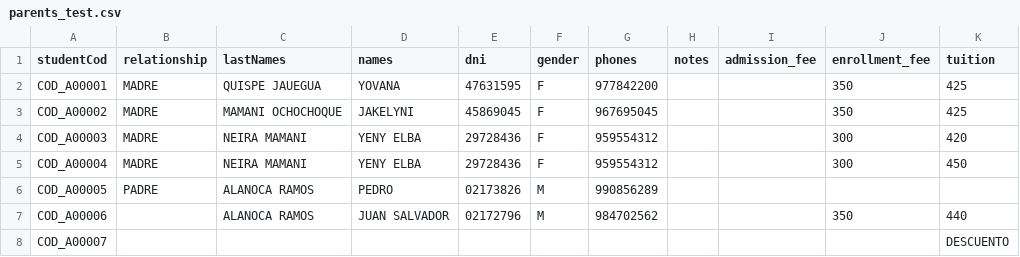
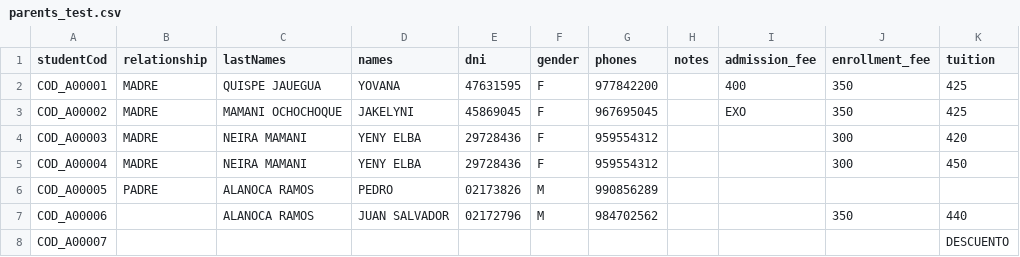
Before and after one commit to BackendCiencias/Dyone3.0-Backend, a CSV file: data/parents_test.csv, drawn as a sheet.

Commit message:
v2.5 - Feat: Exportación de excel Caja Arequipa y Vista resumen de pagos

```diff
--- a/data/parents_test.csv
+++ b/data/parents_test.csv
@@ -1,4 +1,4 @@
 studentCod;relationship;lastNames;names;dni;gender;phones;notes;admission_fee;enrollment_fee;tuition
-COD_A00001;MADRE;QUISPE JAUEGUA;YOVANA;47631595;F;977842200;;;350;425
-COD_A00002;MADRE;MAMANI OCHOCHOQUE;JAKELYNI;45869045;F;967695045;;;350;425
+COD_A00001;MADRE;QUISPE JAUEGUA;YOVANA;47631595;F;977842200;;400;350;425
+COD_A00002;MADRE;MAMANI OCHOCHOQUE;JAKELYNI;45869045;F;967695045;;EXO;350;425
 COD_A00003;MADRE;NEIRA MAMANI;YENY ELBA;29728436;F;959554312;;;300;420
```
Also changed, not shown: 18 other files.
